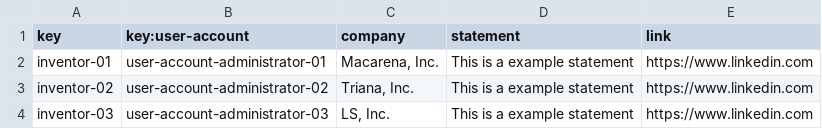
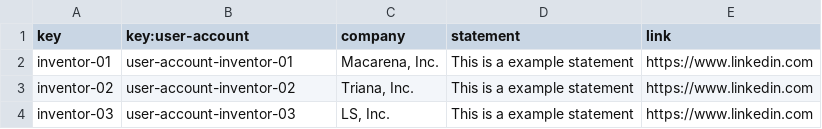
Before and after one commit to alvuberui/Acme-Toolkits, a CSV file: src/main/webapp/WEB-INF/resources/sample-data/inventor.csv, drawn as a sheet.

```diff
--- a/src/main/webapp/WEB-INF/resources/sample-data/inventor.csv
+++ b/src/main/webapp/WEB-INF/resources/sample-data/inventor.csv
@@ -1,4 +1,4 @@
 key,key:user-account,company,statement,link
-inventor-01,user-account-administrator-01,"Macarena, Inc.",This is a example statement,https://www.linkedin.com
-inventor-02,user-account-administrator-02,"Triana, Inc.",This is a example statement,https://www.linkedin.com
-inventor-03,user-account-administrator-03,"LS, Inc.",This is a example statement,https://www.linkedin.com
+inventor-01,user-account-inventor-01,"Macarena, Inc.",This is a example statement,https://www.linkedin.com
+inventor-02,user-account-inventor-02,"Triana, Inc.",This is a example statement,https://www.linkedin.com
+inventor-03,user-account-inventor-03,"LS, Inc.",This is a example statement,https://www.linkedin.com
```
Also changed, not shown: src/main/webapp/WEB-INF/resources/initial-data/user-account.csv, src/main/webapp/WEB-INF/resources/sample-data/artefact.csv, 18 other files.
